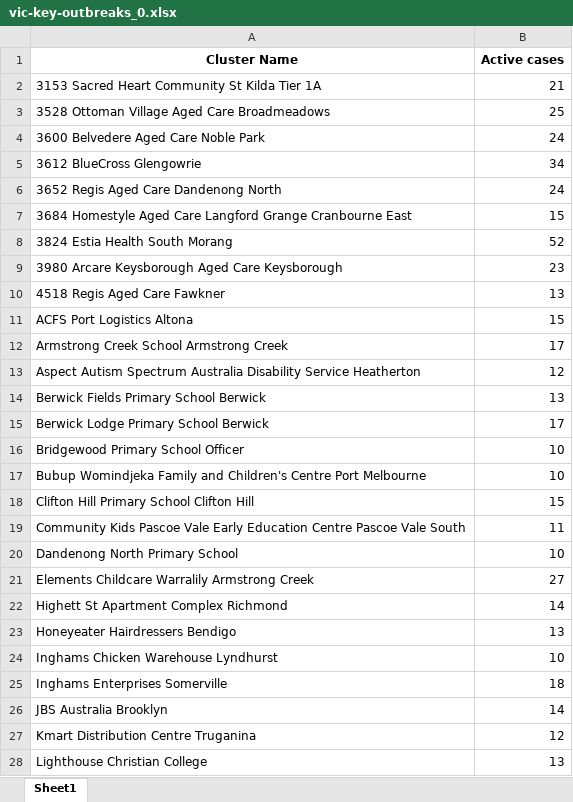
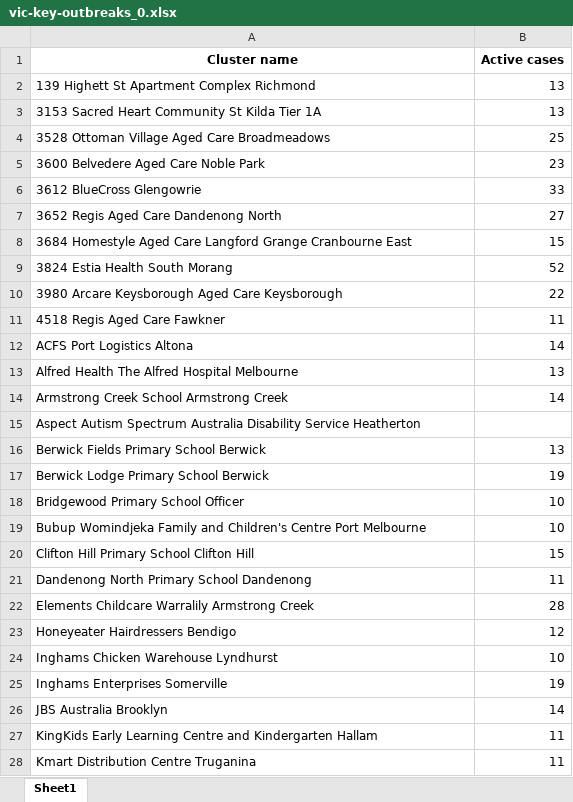
Before and after one commit to Mike-Honey/covid-19-outbreak-paths, an Excel workbook: vic-key-outbreaks_0.xlsx, sheet Sheet1, drawn as a sheet; only a part is shown; values as stored, in another font and other column widths than the file's, no borders; removed rows and columns are numbered as before the commit, all else as after; the diff covers the shown part only; the diff names each change by its address in the sheet, - before the commit and + after, or states it on an @@ line.

```diff
--- a/vic-key-outbreaks_0.xlsx (sheet Sheet1)
+++ b/vic-key-outbreaks_0.xlsx (sheet Sheet1)
-A1: Cluster Name
+A1: Cluster name
+row 2: 139 Highett St Apartment Complex Richmond | 13
-B3 (Active cases): 21
+B3 (Active cases): 13
-B5 (Active cases): 24
+B5 (Active cases): 23
-B6 (Active cases): 34
+B6 (Active cases): 33
-B7 (Active cases): 24
+B7 (Active cases): 27
-B10 (Active cases): 23
+B10 (Active cases): 22
-B11 (Active cases): 13
+B11 (Active cases): 11
-B12 (Active cases): 15
+B12 (Active cases): 14
+row 13: Alfred Health The Alfred Hospital Melbourne | 13
-B14 (Active cases): 17
+B14 (Active cases): 14
-B15 (Active cases): 12
+B15 (Active cases): (empty)
-B17 (Active cases): 17
+B17 (Active cases): 19
-A21 (Cluster name): Community Kids Pascoe Vale Early Education Centre Pascoe Vale South
+A21 (Cluster name): Dandenong North Primary School Dandenong
-row 20: Dandenong North Primary School | 10
-B22 (Active cases): 27
+B22 (Active cases): 28
-row 22: Highett St Apartment Complex Richmond | 14
-B23 (Active cases): 13
+B23 (Active cases): 12
-B25 (Active cases): 18
+B25 (Active cases): 19
+row 27: KingKids Early Learning Centre and Kindergarten Hallam | 11
-B28 (Active cases): 12
+B28 (Active cases): 11
-row 28: Lighthouse Christian College | 13
```
Also changed, not shown: 9 added rows, 2 removed rows and 6 edited cells elsewhere in this sheet, vic-key-outbreaks_archive.xlsx.
